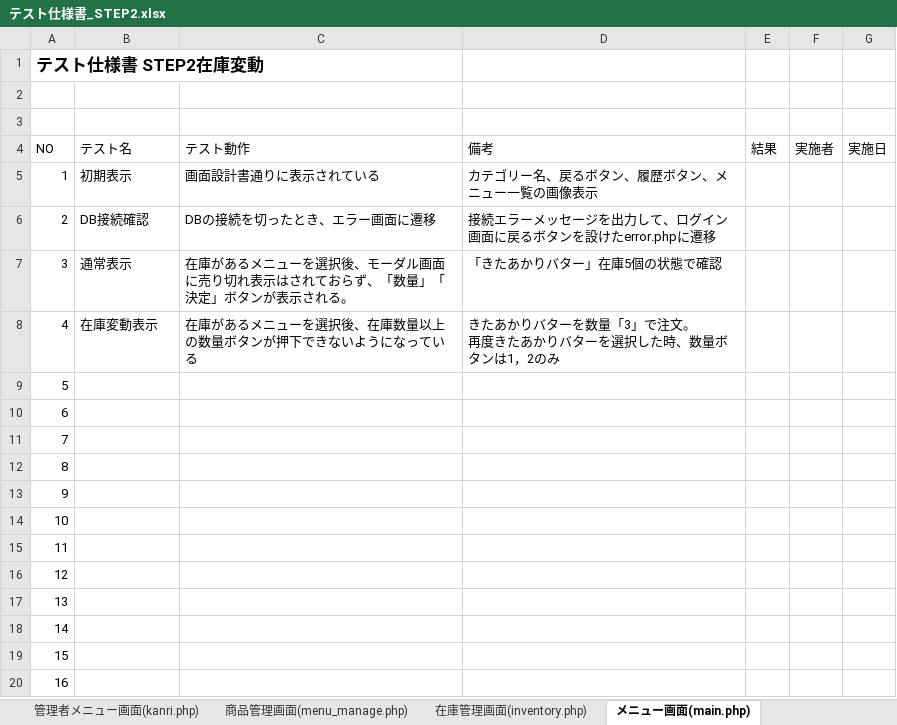
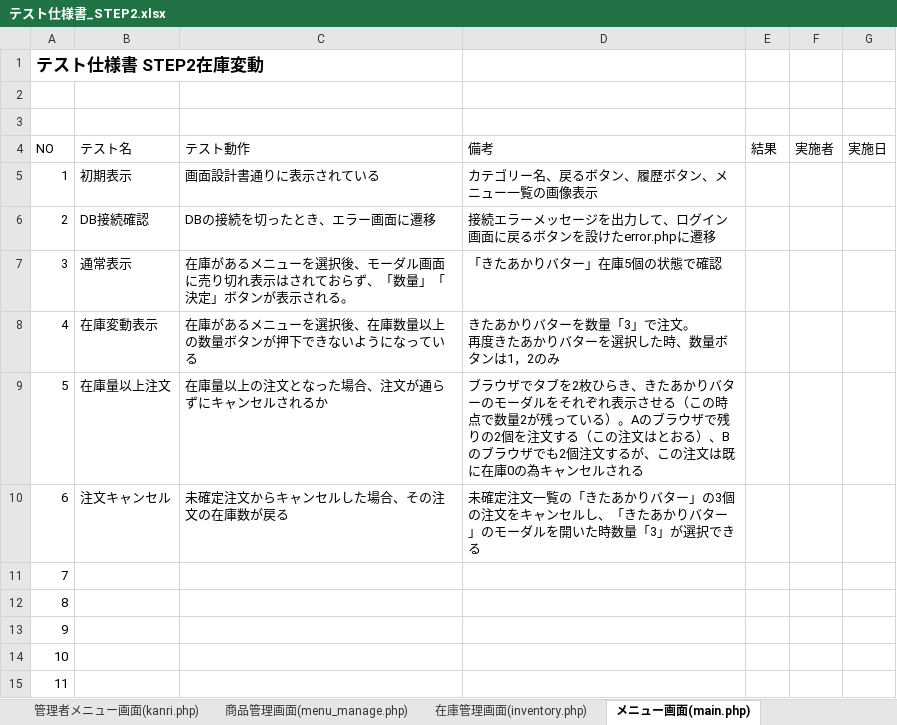
Before and after one commit to satotodob/D_Group_project, an Excel workbook: テスト仕様書/テスト仕様書_STEP2.xlsx, sheet メニュー画面(main.php), drawn as a sheet; only a part is shown; the shorter side is filled out with more unchanged rows; values as stored, in another font and other column widths than the file's, no borders; charts and pictures not drawn; the diff names each change by its address in the sheet, - before the commit and + after, or states it on an @@ line.

```diff
--- a/テスト仕様書/テスト仕様書_STEP2.xlsx (sheet メニュー画面(main.php))
+++ b/テスト仕様書/テスト仕様書_STEP2.xlsx (sheet メニュー画面(main.php))
-B9 (テスト名): (empty)
+B9 (テスト名): 在庫量以上注文
-C9 (テスト動作): (empty)
+C9 (テスト動作): 在庫量以上の注文となった場合、注文が通らずにキャンセルされるか
-D9 (備考): (empty)
+D9 (備考): ブラウザでタブを2枚ひらき、きたあかりバターのモーダルをそれぞれ表示させる（この時点で数量2が残っている）。Aのブラウザで残りの2個を注文する（この注文はとおる）、Bのブラウザでも2個注文するが、この注文は既に在庫0の為キャンセルされる
-B10 (テスト名): (empty)
+B10 (テスト名): 注文キャンセル
-C10 (テスト動作): (empty)
+C10 (テスト動作): 未確定注文からキャンセルした場合、その注文の在庫数が戻る
-D10 (備考): (empty)
+D10 (備考): 未確定注文一覧の「きたあかりバター」の3個の注文をキャンセルし、「きたあかりバター」のモーダルを開いた時数量「3」が選択できる
```
Also changed, not shown: sheet 在庫管理画面(inventory.php), sheet 商品管理画面(menu_manage.php), sheet 管理者メニュー画面(kanri.php), sheet メニュー画面(side.php), sheet メニュー画面(drink.php), charts or pictures.
